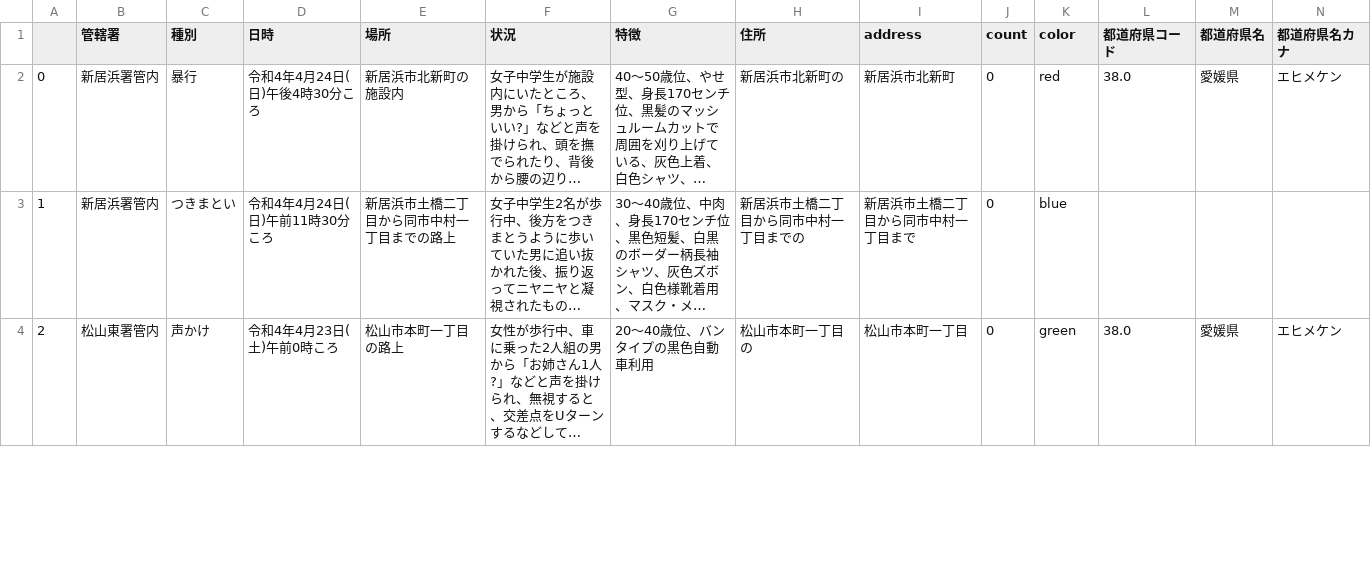
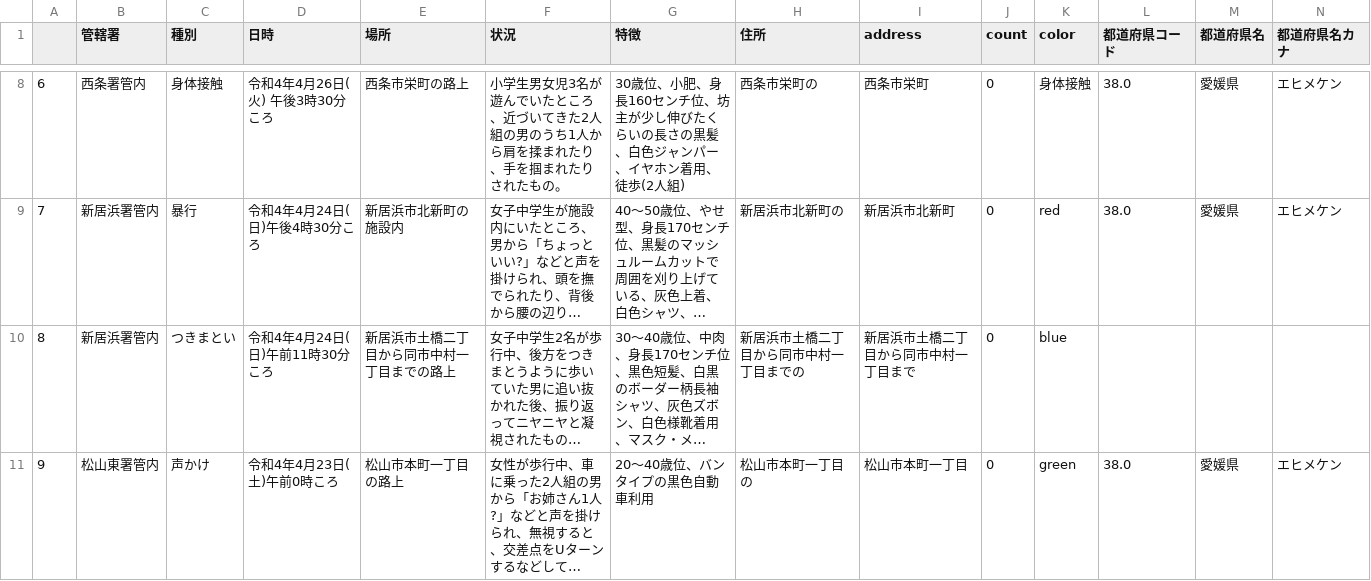
Before and after one commit to imabari/fushinsha_map, a CSV file: ehime.csv, drawn as a sheet; only a part is shown, gaps mark what is left out; long unchanged cells end in …; addresses are those after the commit; rows hold the shown columns only; the diff covers the shown part only; the diff names each change by its address in the sheet, - before the commit and + after, or states it on an @@ line.

```diff
--- a/ehime.csv
+++ b/ehime.csv
+row 8: 6 | 西条署管内 | 身体接触 | 令和4年4月26日(火) 午後3時30分ころ | 西条市栄町の路上 | 小学生男女児3名が遊んでいたところ、近づいてきた2人組の男のうち1人から肩を揉まれたり、手を掴まれたりされたもの。 | 30歳位、小肥、身長160センチ位、坊主が少し伸びたくらいの長さの黒髪、白色ジャンパー、イヤホン着用、徒歩(2人組) | 西条市栄町の | 西条市栄町 | 0 | 身体接触 | 38.0 | 愛媛県 | エヒメケン
@@ column A renumbered from row 9 down @@
```
Also changed, not shown: 7 added rows and 2 edited cells elsewhere in this file, nan.csv, 1 other file.
